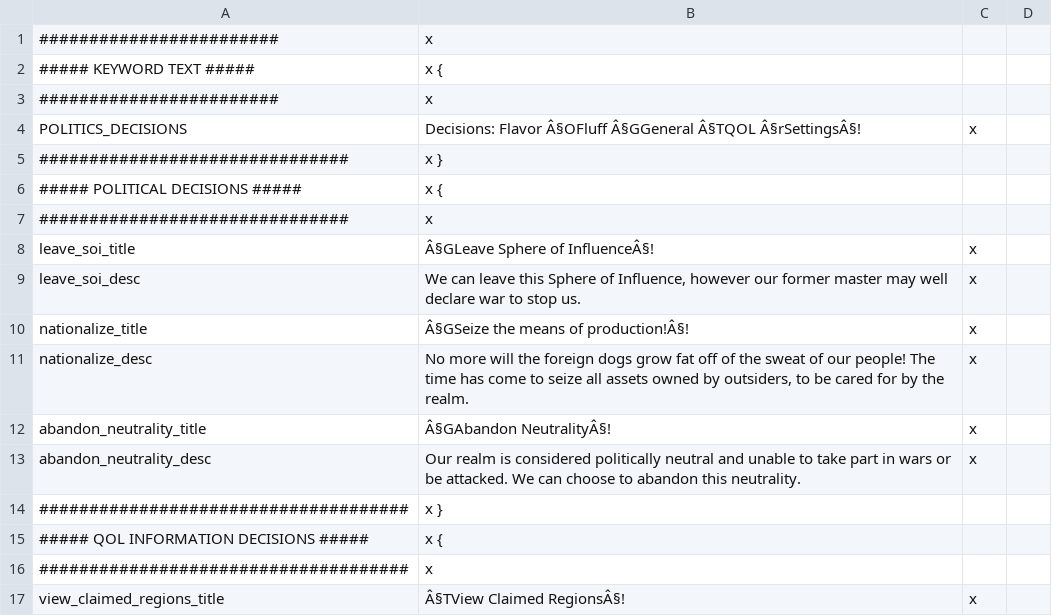
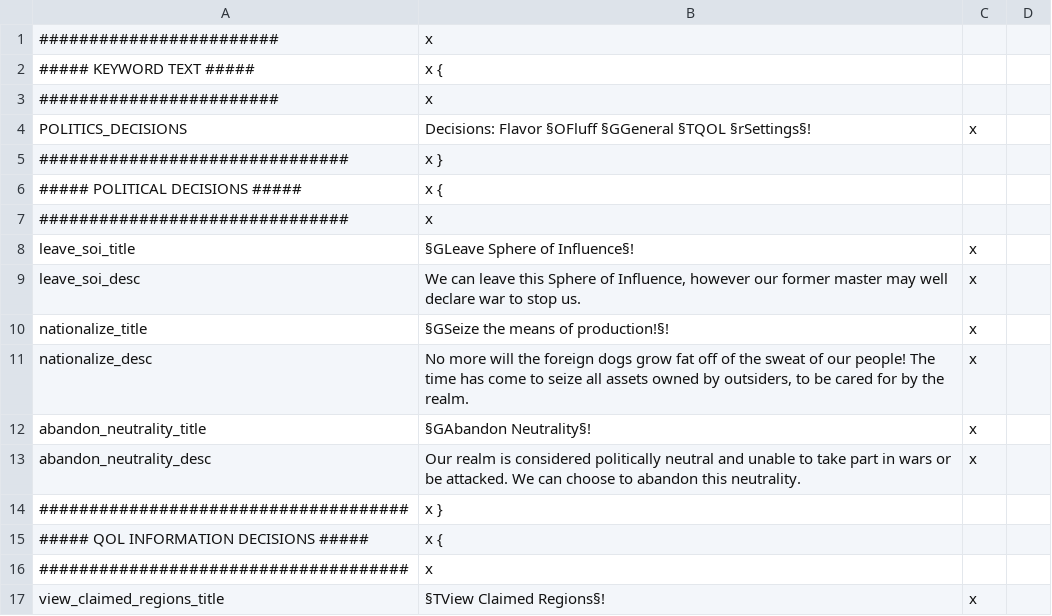
Before and after one commit to kvopper/TTA-Victoria-2, a CSV file: localisation/decisions.csv, drawn as a sheet; only a part is shown; the diff covers the shown part only.

```diff
--- a/localisation/decisions.csv
+++ b/localisation/decisions.csv
@@ -3,3 +3,3 @@
 ########################;x
-POLITICS_DECISIONS;Decisions: Flavor   Â§OFluff   Â§GGeneral   Â§TQOL   Â§rSettingsÂ§!;x
+POLITICS_DECISIONS;Decisions: Flavor   §OFluff   §GGeneral   §TQOL   §rSettings§!;x
 ###############################;x }
@@ -7,7 +7,7 @@ POLITICS_DECISIONS;Decisions: Flavor   Â§OFluff   Â§GGeneral   Â§TQOL   Â
 ###############################;x
-leave_soi_title;Â§GLeave Sphere of InfluenceÂ§!;x
+leave_soi_title;§GLeave Sphere of Influence§!;x
 leave_soi_desc;We can leave this Sphere of Influence, however our former master may well declare war to stop us.;x
-nationalize_title;Â§GSeize the means of production!Â§!;x
+nationalize_title;§GSeize the means of production!§!;x
 nationalize_desc;No more will the foreign dogs grow fat off of the sweat of our people! The time has come to seize all assets owned by outsiders, to be cared for by the realm.;x
-abandon_neutrality_title;Â§GAbandon NeutralityÂ§!;x
+abandon_neutrality_title;§GAbandon Neutrality§!;x
 abandon_neutrality_desc;Our realm is considered politically neutral and unable to take part in wars or be attacked. We can choose to abandon this neutrality.;x
@@ -16,2 +16,2 @@ abandon_neutrality_desc;Our realm is considered politically neutral and unable t
 #####################################;x
-view_claimed_regions_title;Â§TView Claimed RegionsÂ§!;x
+view_claimed_regions_title;§TView Claimed Regions§!;x
```
Also changed, not shown: 144 edited cells elsewhere in this file.
